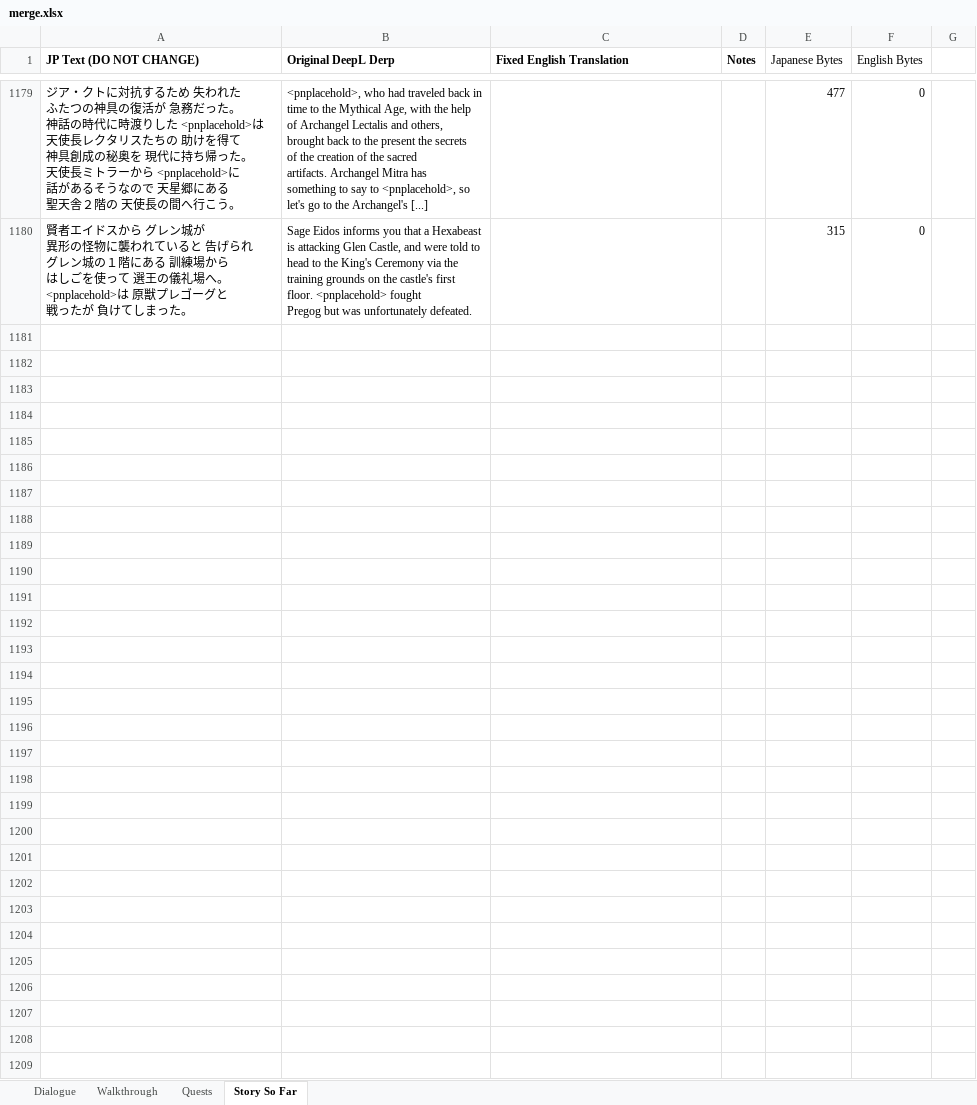
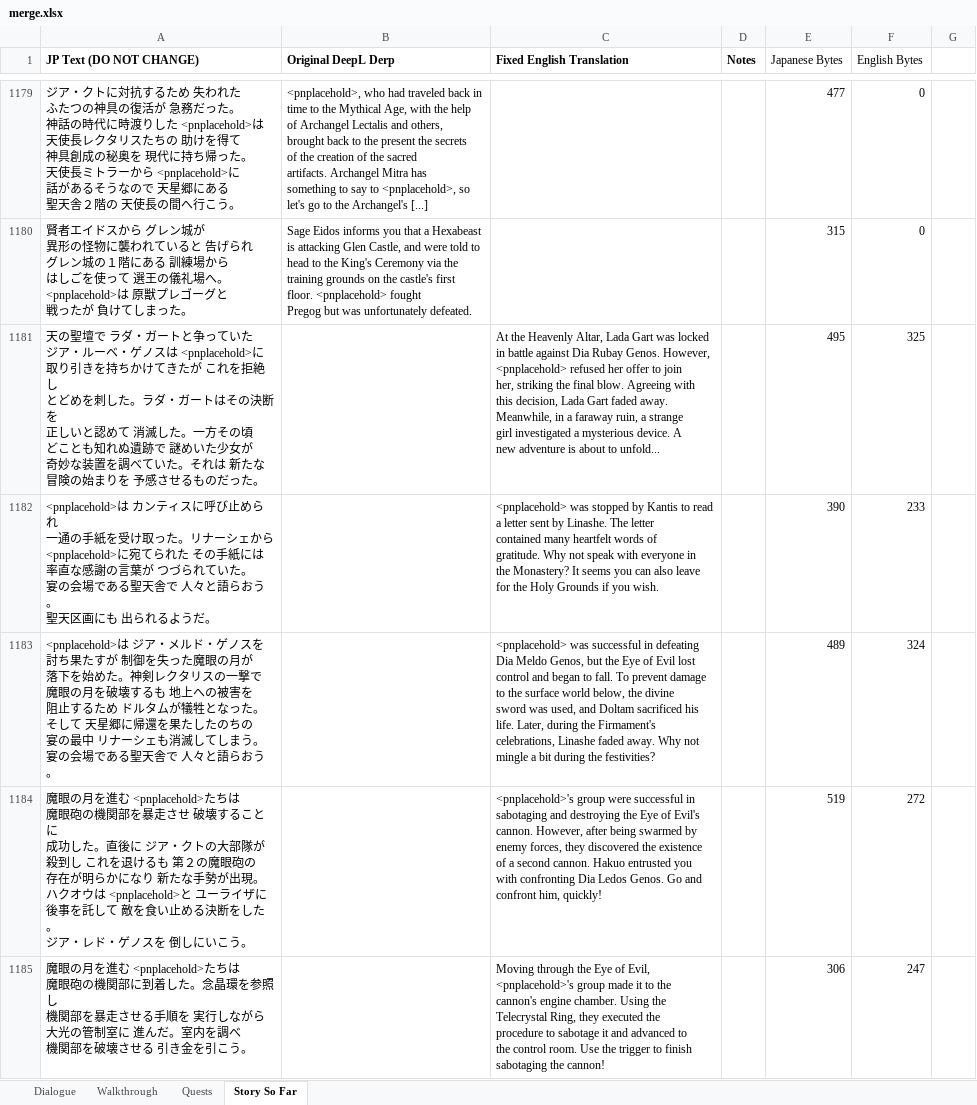
Before and after one commit to dqx-translation-project/dqx-custom-translations, an Excel workbook: csv/merge.xlsx, sheet Story So Far, drawn as a sheet; only a part is shown, gaps mark what is left out; values as stored, in another font and other column widths than the file's, no borders; charts and pictures not drawn; ↵ is a line break in a cell; the diff covers the shown part only; the diff names each change by its address in the sheet, - before the commit and + after, or states it on an @@ line.

Commit message:
Update merge.xlsx

```diff
--- a/csv/merge.xlsx (sheet Story So Far)
+++ b/csv/merge.xlsx (sheet Story So Far)
+row 1181: 天の聖壇で ラダ・ガートと争っていた ↵ ジア・ルーベ・ゲノスは <pnplacehold>に ↵ 取り引きを持ちかけてきたが これを拒絶し ↵ とどめを刺した。ラダ・ガートはその決断を ↵ 正しいと認めて 消滅した。一方その頃 ↵ どことも知れぬ遺跡で 謎めいた少女が ↵ 奇妙な装置を調べていた。それは 新たな ↵ 冒険の始まりを 予感させるものだった。 |  | At the Heavenly Altar, Lada Gart was locked ↵ in battle against Dia Rubay Genos. However, ↵ <pnplacehold> refused her offer to join ↵ her, striking the final blow. Agreeing with ↵ this decision, Lada Gart faded away. ↵ Meanwhile, in a faraway ruin, a strange ↵ girl investigated a mysterious device. A ↵ new adventure is about to unfold... |  | 495 | 325
+row 1182: <pnplacehold>は カンティスに呼び止められ ↵ 一通の手紙を受け取った。リナーシェから ↵ <pnplacehold>に宛てられた その手紙には ↵ 率直な感謝の言葉が つづられていた。 ↵ 宴の会場である聖天舎で 人々と語らおう。 ↵ 聖天区画にも 出られるようだ。 |  | <pnplacehold> was stopped by Kantis to read ↵ a letter sent by Linashe. The letter ↵ contained many heartfelt words of ↵ gratitude. Why not speak with everyone in ↵ the Monastery? It seems you can also leave ↵ for the Holy Grounds if you wish. |  | 390 | 233
+row 1183: <pnplacehold>は ジア・メルド・ゲノスを ↵ 討ち果たすが 制御を失った魔眼の月が ↵ 落下を始めた。神剣レクタリスの一撃で ↵ 魔眼の月を破壊するも 地上への被害を ↵ 阻止するため ドルタムが犠牲となった。 ↵ そして 天星郷に帰還を果たしたのちの ↵ 宴の最中 リナーシェも消滅してしまう。 ↵ 宴の会場である聖天舎で 人々と語らおう。 |  | <pnplacehold> was successful in defeating ↵ Dia Meldo Genos, but the Eye of Evil lost ↵ control and began to fall. To prevent damage ↵ to the surface world below, the divine ↵ sword was used, and Doltam sacrificed his ↵ life. Later, during the Firmament's ↵ celebrations, Linashe faded away. Why not ↵ mingle a bit during the festivities? |  | 489 | 324
+row 1184: 魔眼の月を進む <pnplacehold>たちは ↵ 魔眼砲の機関部を暴走させ 破壊することに ↵ 成功した。直後に ジア・クトの大部隊が ↵ 殺到し これを退けるも 第２の魔眼砲の ↵ 存在が明らかになり 新たな手勢が出現。 ↵ ハクオウは <pnplacehold>と ユーライザに ↵ 後事を託して 敵を食い止める決断をした。 ↵ ジア・レド・ゲノスを 倒しにいこう。 |  | <pnplacehold>'s group were successful in ↵ sabotaging and destroying the Eye of Evil's ↵ cannon. However, after being swarmed by ↵ enemy forces, they discovered the existence ↵ of a second cannon. Hakuo entrusted you ↵ with confronting Dia Ledos Genos. Go and ↵ confront him, quickly! |  | 519 | 272
+row 1185: 魔眼の月を進む <pnplacehold>たちは ↵ 魔眼砲の機関部に到着した。念晶環を参照し ↵ 機関部を暴走させる手順を 実行しながら ↵ 大光の管制室に 進んだ。室内を調べ ↵ 機関部を破壊させる 引き金を引こう。 |  | Moving through the Eye of Evil, ↵ <pnplacehold>'s group made it to the ↵ cannon's engine chamber. Using the ↵ Telecrystal Ring, they executed the ↵ procedure to sabotage it and advanced to ↵ the control room. Use the trigger to finish ↵ sabotaging the cannon! |  | 306 | 247
```
Also changed, not shown: 23 added rows elsewhere in this sheet, sheet Dialogue.
